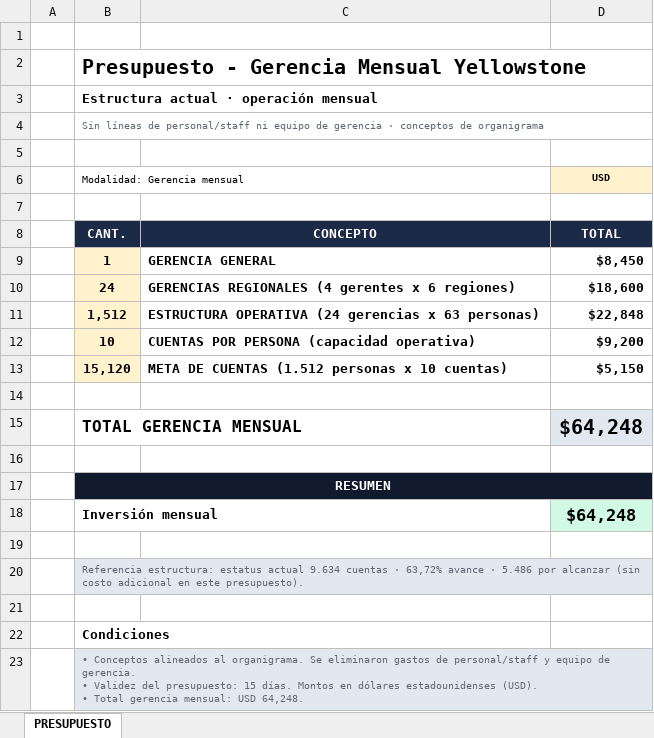
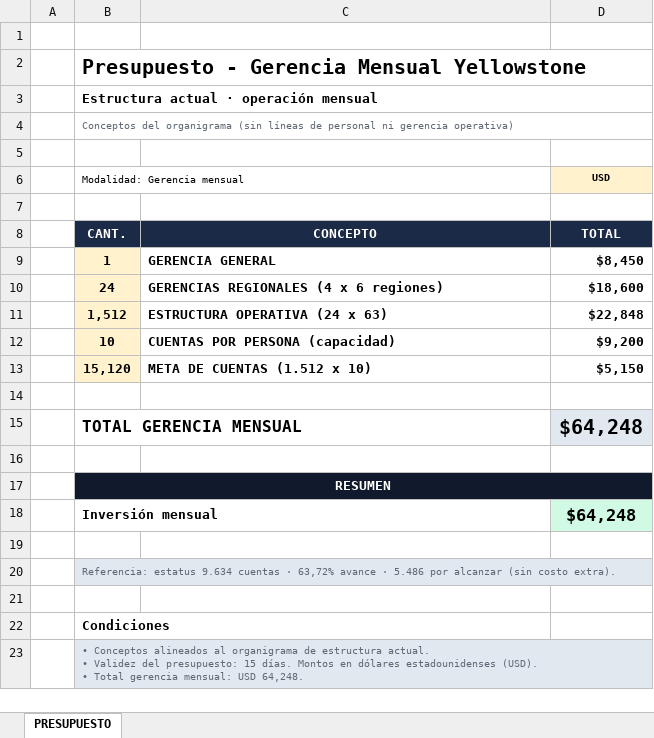
Before and after one commit to crios82-max/vescreendflow, an Excel workbook: docs/presupuesto-yellowstone-gerencia-mensual.xlsx, sheet PRESUPUESTO, drawn as a sheet; values as stored, in another font and other column widths than the file's, no borders; ↵ is a line break in a cell; the diff names each change by its address in the sheet, - before the commit and + after, or states it on an @@ line.

```diff
--- a/docs/presupuesto-yellowstone-gerencia-mensual.xlsx (sheet PRESUPUESTO)
+++ b/docs/presupuesto-yellowstone-gerencia-mensual.xlsx (sheet PRESUPUESTO)
-B4 (Modalidad: Gerencia mensual): Sin líneas de personal/staff ni equipo de gerencia · conceptos de organigrama
+B4 (Modalidad: Gerencia mensual): Conceptos del organigrama (sin líneas de personal ni gerencia operativa)
-C10: GERENCIAS REGIONALES (4 gerentes x 6 regiones)
+C10: GERENCIAS REGIONALES (4 x 6 regiones)
-C11: ESTRUCTURA OPERATIVA (24 gerencias x 63 personas)
+C11: ESTRUCTURA OPERATIVA (24 x 63)
-C12: CUENTAS POR PERSONA (capacidad operativa)
+C12: CUENTAS POR PERSONA (capacidad)
-C13: META DE CUENTAS (1.512 personas x 10 cuentas)
+C13: META DE CUENTAS (1.512 x 10)
-B20 (Modalidad: Gerencia mensual): Referencia estructura: estatus actual 9.634 cuentas · 63,72% avance · 5.486 por alcanzar (sin costo adicional en este presupuesto).
+B20 (Modalidad: Gerencia mensual): Referencia: estatus 9.634 cuentas · 63,72% avance · 5.486 por alcanzar (sin costo extra).
-B23 (Modalidad: Gerencia mensual): …alineados al organigrama. Se eliminaron gastos de personal/staff y equipo de gerencia. ↵ • Validez…
+B23 (Modalidad: Gerencia mensual): …alineados al organigrama de estructura actual. ↵ • Validez…
```
Also changed, not shown: 1 other file.
